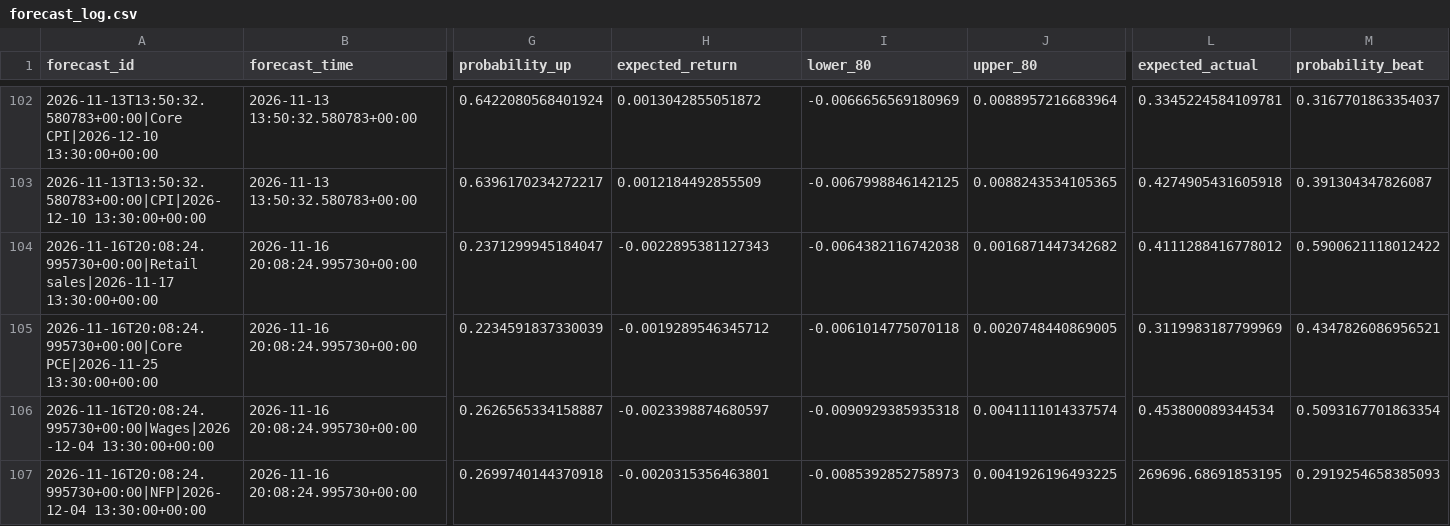
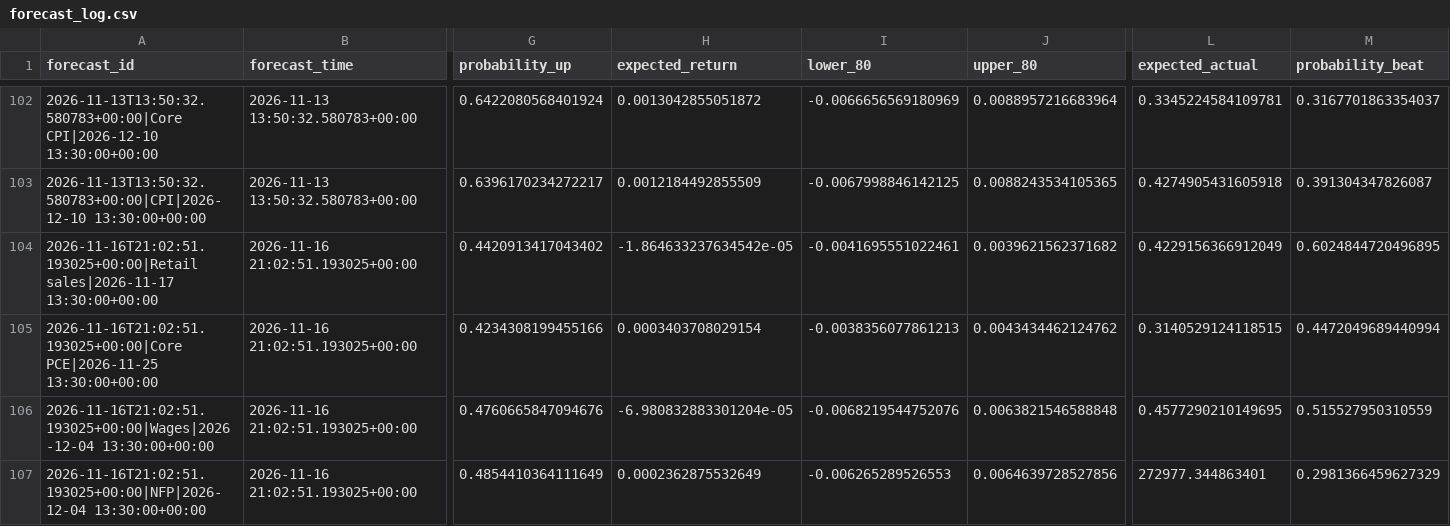
Before and after one commit to nkrabby/gold-news-model, a CSV file: outputs/forecast_log.csv, drawn as a sheet; only a part is shown, gaps mark what is left out; the diff covers the shown part only; the diff names each change by its address in the sheet, - before the commit and + after, or states it on an @@ line.

```diff
--- a/outputs/forecast_log.csv
+++ b/outputs/forecast_log.csv
-A104 (forecast_id): 2026-11-16T20:08:24.995730+00:00|Retail sales|2026-11-17 13:30:00+00:00
+A104 (forecast_id): 2026-11-16T21:02:51.193025+00:00|Retail sales|2026-11-17 13:30:00+00:00
-B104:B107 (forecast_time): 2026-11-16 20:08:24.995730+00:00
+B104:B107 (forecast_time): 2026-11-16 21:02:51.193025+00:00
-G104 (probability_up): 0.2371299945184047
+G104 (probability_up): 0.4420913417043402
-H104 (expected_return): -0.0022895381127343
+H104 (expected_return): -1.864633237634542e-05
-I104 (lower_80): -0.0064382116742038
+I104 (lower_80): -0.0041695551022461
-J104 (upper_80): 0.0016871447342682
+J104 (upper_80): 0.0039621562371682
-L104 (expected_actual): 0.4111288416778012
+L104 (expected_actual): 0.4229156366912049
-M104 (probability_beat): 0.5900621118012422
+M104 (probability_beat): 0.6024844720496895
-A105 (forecast_id): 2026-11-16T20:08:24.995730+00:00|Core PCE|2026-11-25 13:30:00+00:00
+A105 (forecast_id): 2026-11-16T21:02:51.193025+00:00|Core PCE|2026-11-25 13:30:00+00:00
-G105 (probability_up): 0.2234591837330039
+G105 (probability_up): 0.4234308199455166
-H105 (expected_return): -0.0019289546345712
+H105 (expected_return): 0.0003403708029154
-I105 (lower_80): -0.0061014775070118
+I105 (lower_80): -0.0038356077861213
-J105 (upper_80): 0.0020748440869005
+J105 (upper_80): 0.0043434462124762
-L105 (expected_actual): 0.3119983187799969
+L105 (expected_actual): 0.3140529124118515
-M105 (probability_beat): 0.4347826086956521
+M105 (probability_beat): 0.4472049689440994
-A106 (forecast_id): 2026-11-16T20:08:24.995730+00:00|Wages|2026-12-04 13:30:00+00:00
+A106 (forecast_id): 2026-11-16T21:02:51.193025+00:00|Wages|2026-12-04 13:30:00+00:00
-G106 (probability_up): 0.2626565334158887
+G106 (probability_up): 0.4760665847094676
-H106 (expected_return): -0.0023398874680597
+H106 (expected_return): -6.980832883301204e-05
-I106 (lower_80): -0.0090929385935318
+I106 (lower_80): -0.0068219544752076
-J106 (upper_80): 0.0041111014337574
+J106 (upper_80): 0.0063821546588848
-L106 (expected_actual): 0.453800089344534
+L106 (expected_actual): 0.4577290210149695
-M106 (probability_beat): 0.5093167701863354
+M106 (probability_beat): 0.515527950310559
-A107 (forecast_id): 2026-11-16T20:08:24.995730+00:00|NFP|2026-12-04 13:30:00+00:00
+A107 (forecast_id): 2026-11-16T21:02:51.193025+00:00|NFP|2026-12-04 13:30:00+00:00
-G107 (probability_up): 0.2699740144370918
+G107 (probability_up): 0.4854410364111649
-H107 (expected_return): -0.0020315356463801
+H107 (expected_return): 0.0002362875532649
-I107 (lower_80): -0.0085392852758973
+I107 (lower_80): -0.006265289526553
-J107 (upper_80): 0.0041926196493225
+J107 (upper_80): 0.0064639728527856
-L107 (expected_actual): 269696.68691853195
+L107 (expected_actual): 272977.344863401
-M107 (probability_beat): 0.2919254658385093
+M107 (probability_beat): 0.2981366459627329
```
Also changed, not shown: 2 added rows, 2 removed rows and 40 edited cells elsewhere in this file, 2 other files.
